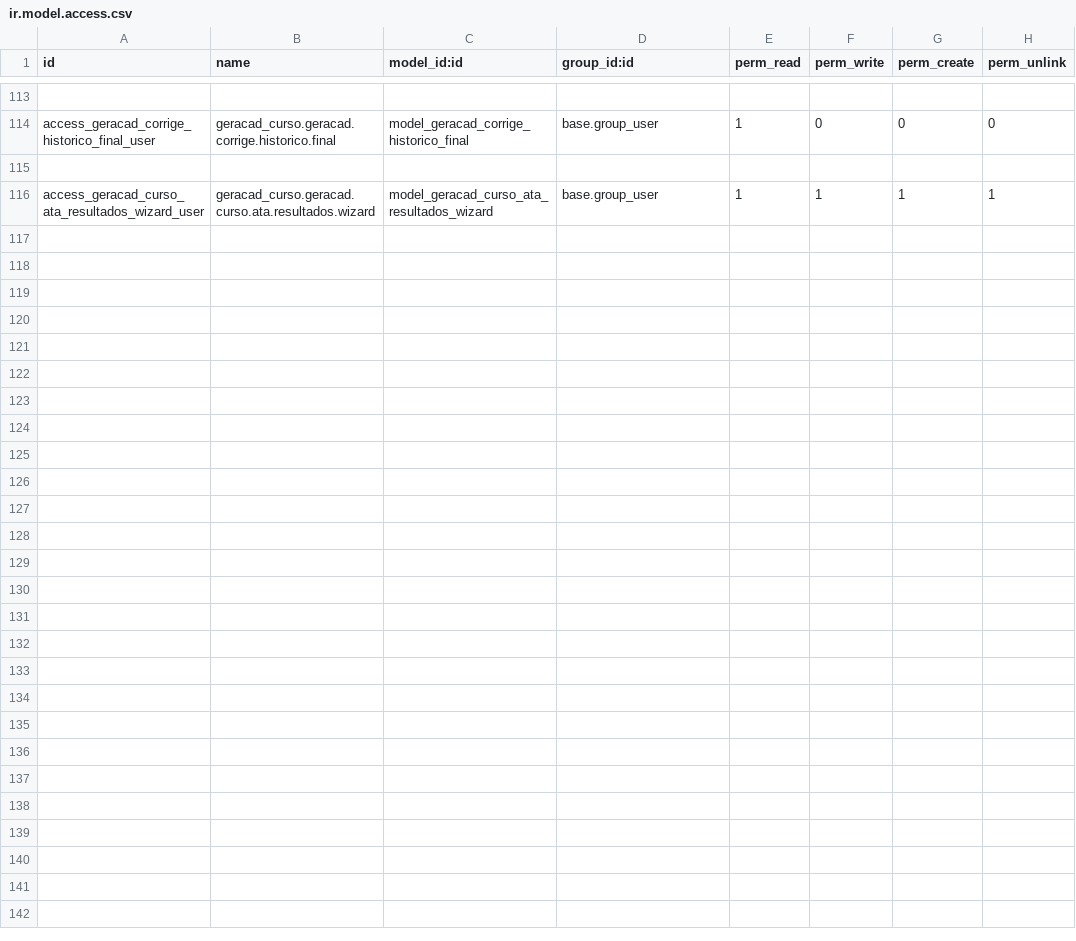
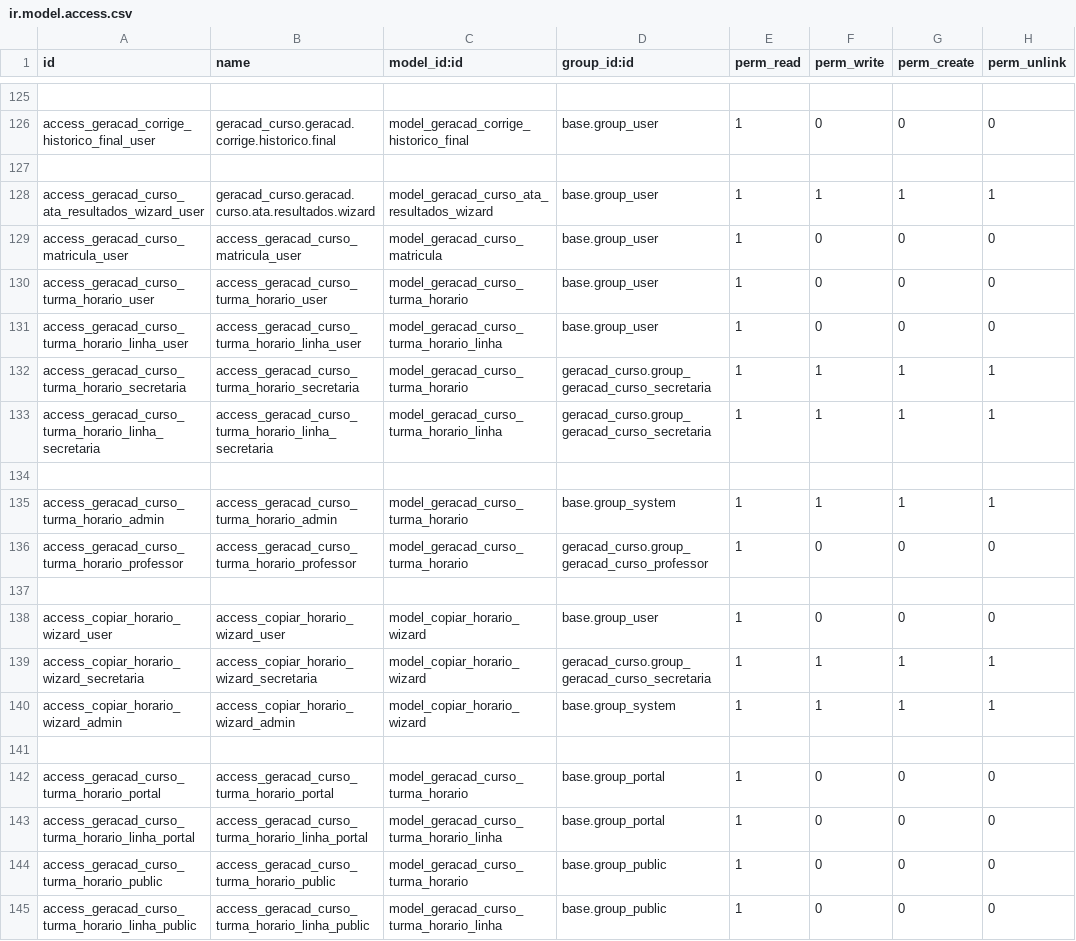
Before and after one commit to afonsorcarvalho/geracad_curso, a CSV file: security/ir.model.access.csv, drawn as a sheet; only a part is shown, gaps mark what is left out; the diff covers the shown part only; the diff names each change by its address in the sheet, - before the commit and + after, or states it on an @@ line.

```diff
--- a/security/ir.model.access.csv
+++ b/security/ir.model.access.csv
+row 129: access_geracad_curso_matricula_user | access_geracad_curso_matricula_user | model_geracad_curso_matricula | base.group_user | 1 | 0 | 0 | 0
+row 130: access_geracad_curso_turma_horario_user | access_geracad_curso_turma_horario_user | model_geracad_curso_turma_horario | base.group_user | 1 | 0 | 0 | 0
+row 131: access_geracad_curso_turma_horario_linha_user | access_geracad_curso_turma_horario_linha_user | model_geracad_curso_turma_horario_linha | base.group_user | 1 | 0 | 0 | 0
+row 132: access_geracad_curso_turma_horario_secretaria | access_geracad_curso_turma_horario_secretaria | model_geracad_curso_turma_horario | geracad_curso.group_geracad_curso_secretaria | 1 | 1 | 1 | 1
+row 133: access_geracad_curso_turma_horario_linha_secretaria | access_geracad_curso_turma_horario_linha_secretaria | model_geracad_curso_turma_horario_linha | geracad_curso.group_geracad_curso_secretaria | 1 | 1 | 1 | 1
+row 134: (empty)
+row 135: access_geracad_curso_turma_horario_admin | access_geracad_curso_turma_horario_admin | model_geracad_curso_turma_horario | base.group_system | 1 | 1 | 1 | 1
+row 136: access_geracad_curso_turma_horario_professor | access_geracad_curso_turma_horario_professor | model_geracad_curso_turma_horario | geracad_curso.group_geracad_curso_professor | 1 | 0 | 0 | 0
+row 137: (empty)
+row 138: access_copiar_horario_wizard_user | access_copiar_horario_wizard_user | model_copiar_horario_wizard | base.group_user | 1 | 0 | 0 | 0
+row 139: access_copiar_horario_wizard_secretaria | access_copiar_horario_wizard_secretaria | model_copiar_horario_wizard | geracad_curso.group_geracad_curso_secretaria | 1 | 1 | 1 | 1
+row 140: access_copiar_horario_wizard_admin | access_copiar_horario_wizard_admin | model_copiar_horario_wizard | base.group_system | 1 | 1 | 1 | 1
+row 141: (empty)
+row 142: access_geracad_curso_turma_horario_portal | access_geracad_curso_turma_horario_portal | model_geracad_curso_turma_horario | base.group_portal | 1 | 0 | 0 | 0
+row 143: access_geracad_curso_turma_horario_linha_portal | access_geracad_curso_turma_horario_linha_portal | model_geracad_curso_turma_horario_linha | base.group_portal | 1 | 0 | 0 | 0
+row 144: access_geracad_curso_turma_horario_public | access_geracad_curso_turma_horario_public | model_geracad_curso_turma_horario | base.group_public | 1 | 0 | 0 | 0
+row 145: access_geracad_curso_turma_horario_linha_public | access_geracad_curso_turma_horario_linha_public | model_geracad_curso_turma_horario_linha | base.group_public | 1 | 0 | 0 | 0
```
Also changed, not shown: 12 added rows elsewhere in this file, 16 other files.
